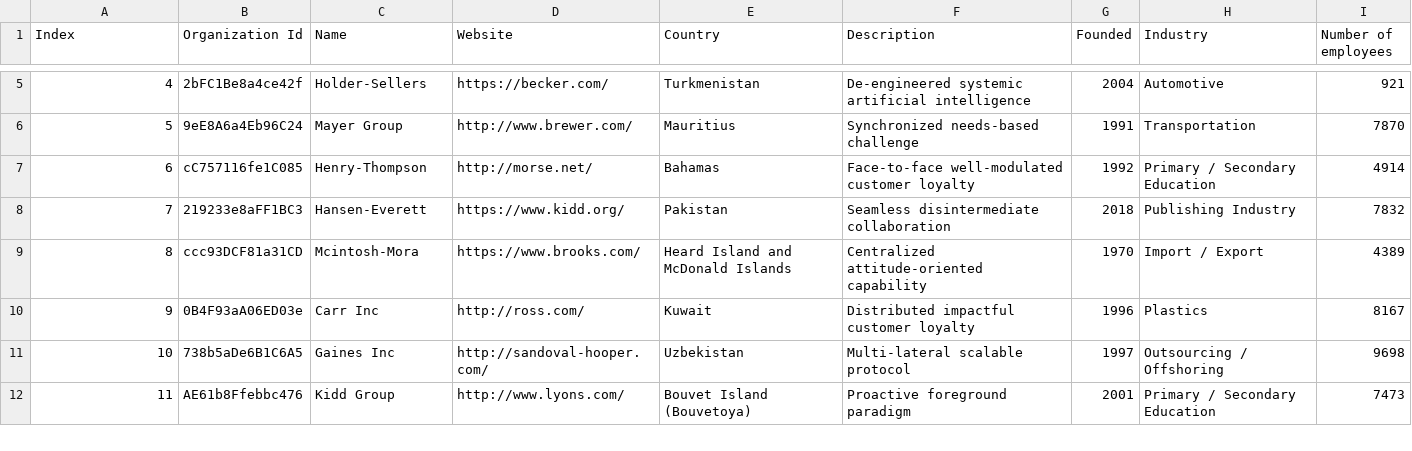
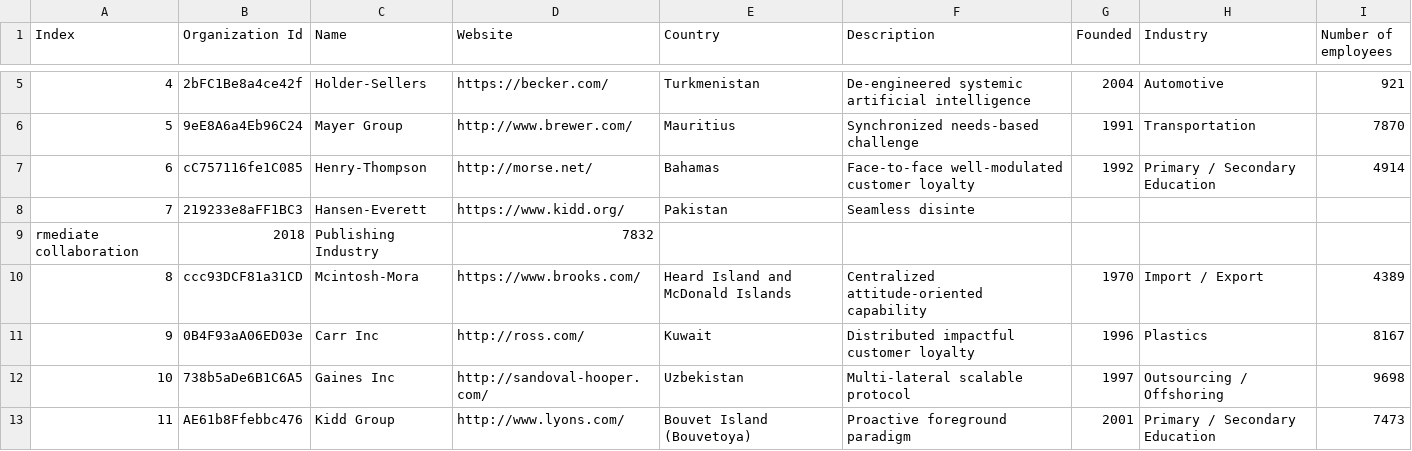
Before and after one commit to Bthcorn/Rust-Project, a CSV file: data_scraping/organizations-100.csv, drawn as a sheet; only a part is shown, gaps mark what is left out.

Commit message:
add filter & table fix

```diff
--- a/data_scraping/organizations-100.csv
+++ b/data_scraping/organizations-100.csv
@@ -7,3 +7,4 @@
 6,cC757116fe1C085,Henry-Thompson,http://morse.net/,Bahamas,Face-to-face well-modulated customer loyalty,1992,Primary / Secondary Education,4914
-7,219233e8aFF1BC3,Hansen-Everett,https://www.kidd.org/,Pakistan,Seamless disintermediate collaboration,2018,Publishing Industry,7832
+7,219233e8aFF1BC3,Hansen-Everett,https://www.kidd.org/,Pakistan,Seamless disinte
+rmediate collaboration,2018,Publishing Industry,7832
 8,ccc93DCF81a31CD,Mcintosh-Mora,https://www.brooks.com/,Heard Island and McDonald Islands,Centralized attitude-oriented capability,1970,Import / Export,4389
```
Also changed, not shown: 10 other files.
